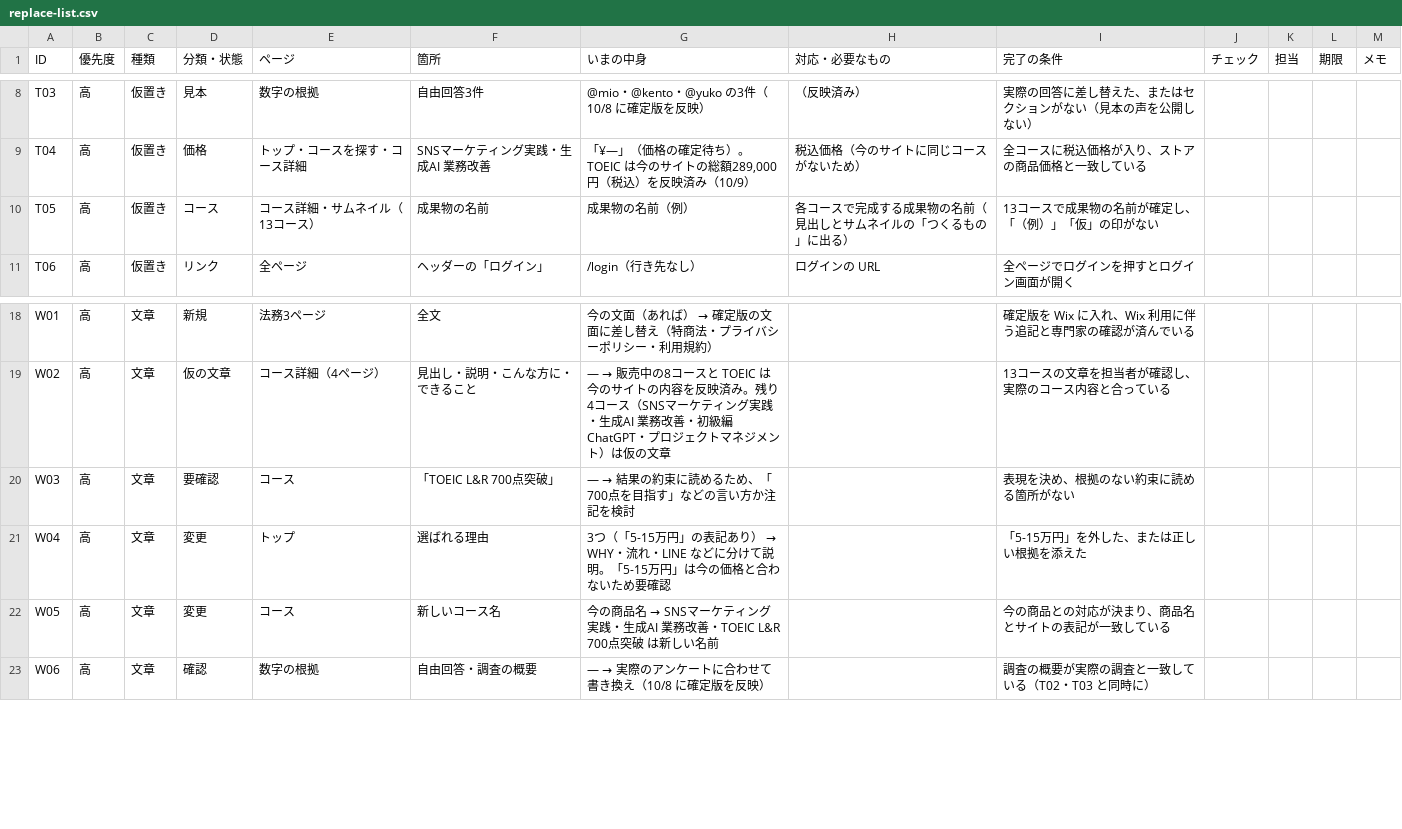
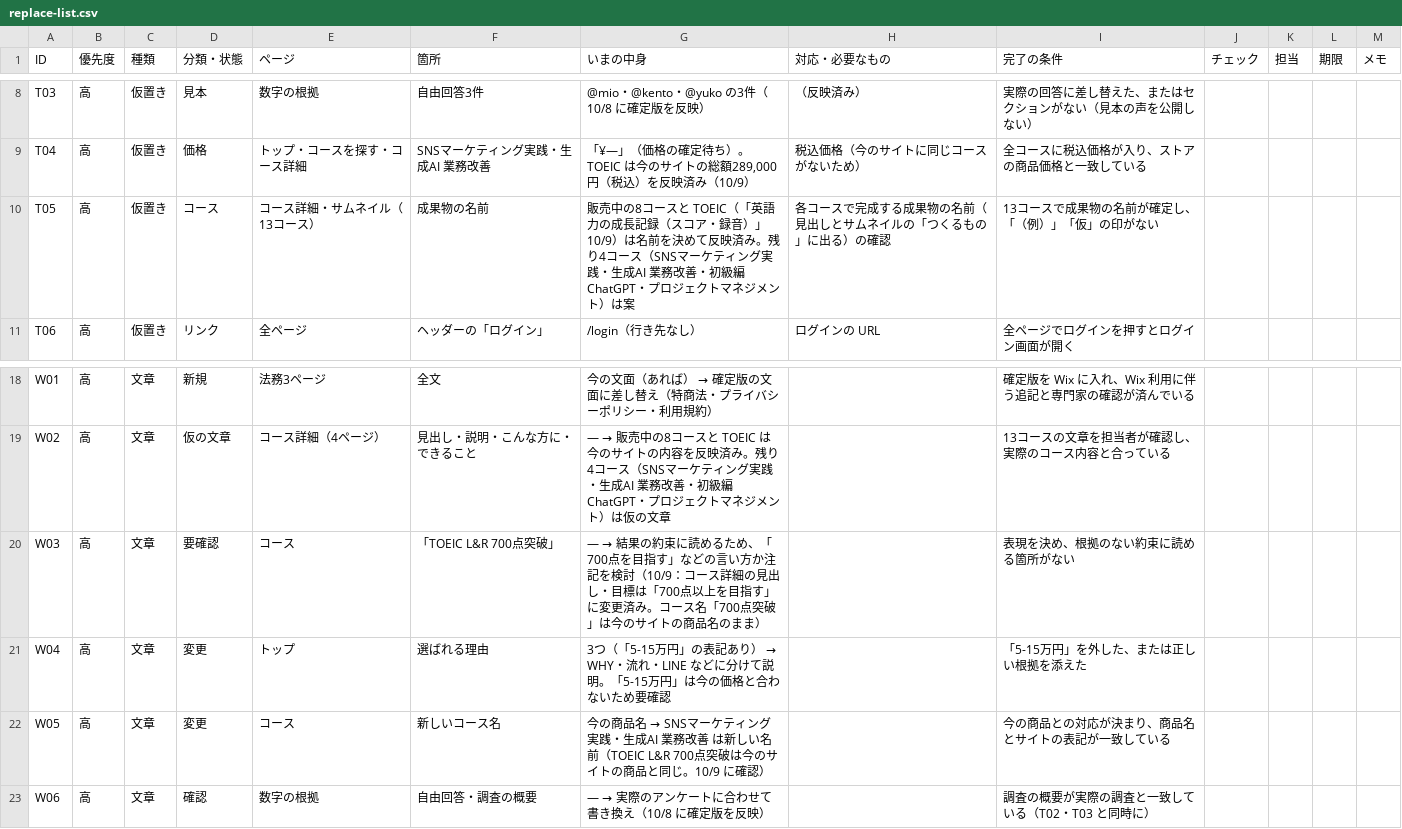
Before and after one commit to TheSocialTheAcademy/theacademy2026, a CSV file: lp/docs/replace-list.csv, drawn as a sheet; only a part is shown, gaps mark what is left out.

```diff
--- a/lp/docs/replace-list.csv
+++ b/lp/docs/replace-list.csv
@@ -9,3 +9,3 @@ T03,高,仮置き,見本,数字の根拠,自由回答3件,@mio・@kento・@yuko
 T04,高,仮置き,価格,トップ・コースを探す・コース詳細,SNSマーケティング実践・生成AI 業務改善,"「¥—」（価格の確定待ち）。TOEIC は今のサイトの総額289,000円（税込）を反映済み（10/9）",税込価格（今のサイトに同じコースがないため）,全コースに税込価格が入り、ストアの商品価格と一致している,,,,
-T05,高,仮置き,コース,コース詳細・サムネイル（13コース）,成果物の名前,成果物の名前（例）,各コースで完成する成果物の名前（見出しとサムネイルの「つくるもの」に出る）,13コースで成果物の名前が確定し、「（例）」「仮」の印がない,,,,
+T05,高,仮置き,コース,コース詳細・サムネイル（13コース）,成果物の名前,販売中の8コースと TOEIC（「英語力の成長記録（スコア・録音）」10/9）は名前を決めて反映済み。残り4コース（SNSマーケティング実践・生成AI 業務改善・初級編 ChatGPT・プロジェクトマネジメント）は案,各コースで完成する成果物の名前（見出しとサムネイルの「つくるもの」に出る）の確認,13コースで成果物の名前が確定し、「（例）」「仮」の印がない,,,,
 T06,高,仮置き,リンク,全ページ,ヘッダーの「ログイン」,/login（行き先なし）,ログインの URL,全ページでログインを押すとログイン画面が開く,,,,
@@ -19,5 +19,5 @@ W01,高,文章,新規,法務3ページ,全文,今の文面（あれば） →
 W02,高,文章,仮の文章,コース詳細（4ページ）,見出し・説明・こんな方に・できること,— → 販売中の8コースと TOEIC は今のサイトの内容を反映済み。残り4コース（SNSマーケティング実践・生成AI 業務改善・初級編 ChatGPT・プロジェクトマネジメント）は仮の文章,,13コースの文章を担当者が確認し、実際のコース内容と合っている,,,,
-W03,高,文章,要確認,コース,「TOEIC L&R 700点突破」,— → 結果の約束に読めるため、「700点を目指す」などの言い方か注記を検討,,表現を決め、根拠のない約束に読める箇所がない,,,,
+W03,高,文章,要確認,コース,「TOEIC L&R 700点突破」,— → 結果の約束に読めるため、「700点を目指す」などの言い方か注記を検討（10/9：コース詳細の見出し・目標は「700点以上を目指す」に変更済み。コース名「700点突破」は今のサイトの商品名のまま）,,表現を決め、根拠のない約束に読める箇所がない,,,,
 W04,高,文章,変更,トップ,選ばれる理由,3つ（「5-15万円」の表記あり） → WHY・流れ・LINE などに分けて説明。「5-15万円」は今の価格と合わないため要確認,,「5-15万円」を外した、または正しい根拠を添えた,,,,
-W05,高,文章,変更,コース,新しいコース名,今の商品名 → SNSマーケティング実践・生成AI 業務改善・TOEIC L&R 700点突破 は新しい名前,,今の商品との対応が決まり、商品名とサイトの表記が一致している,,,,
+W05,高,文章,変更,コース,新しいコース名,今の商品名 → SNSマーケティング実践・生成AI 業務改善 は新しい名前（TOEIC L&R 700点突破は今のサイトの商品と同じ。10/9 に確認）,,今の商品との対応が決まり、商品名とサイトの表記が一致している,,,,
 W06,高,文章,確認,数字の根拠,自由回答・調査の概要,— → 実際のアンケートに合わせて書き換え（10/8 に確定版を反映）,,調査の概要が実際の調査と一致している（T02・T03 と同時に）,,,,
```
Also changed, not shown: 4 other files.
